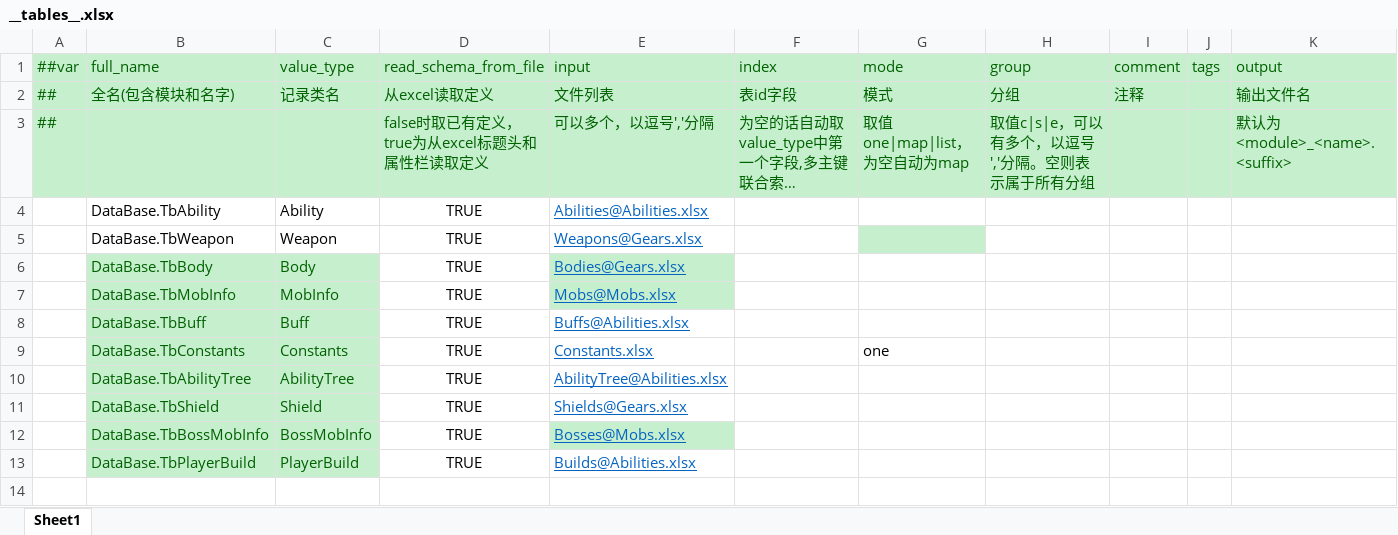
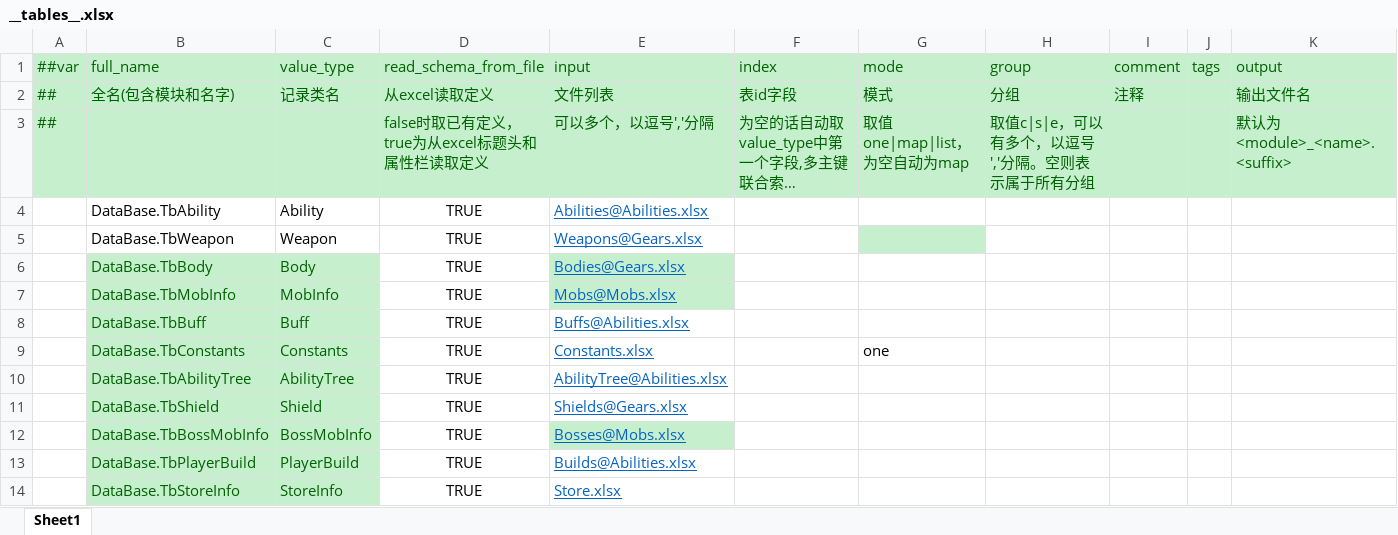
Before and after one commit to Abab-bk/NovaDrift, an Excel workbook: Tools/Luban/Datas/__tables__.xlsx, sheet Sheet1, drawn as a sheet; long unchanged cells end in …; values as stored, in another font and other column widths than the file's, no borders; the diff names each change by its address in the sheet, - before the commit and + after, or states it on an @@ line.

```diff
--- a/Tools/Luban/Datas/__tables__.xlsx (sheet Sheet1)
+++ b/Tools/Luban/Datas/__tables__.xlsx (sheet Sheet1)
+row 14:  | DataBase.TbStoreInfo | StoreInfo | TRUE | Store.xlsx
```
Also changed, not shown: Tools/Luban/Datas/__enums__.xlsx, 22 other files.
